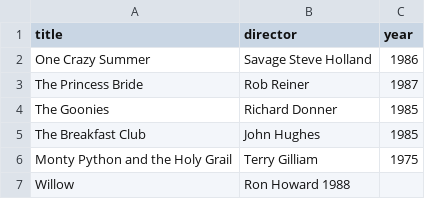
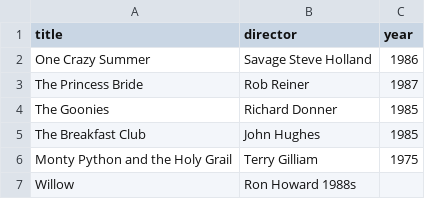
Before and after one commit to pttirona/webflyx, a CSV file: classics.csv, drawn as a sheet.

Commit message:
J: Update classics.csv

```diff
--- a/classics.csv
+++ b/classics.csv
@@ -6,2 +6,2 @@ The Breakfast Club, John Hughes, 1985
 Monty Python and the Holy Grail, Terry Gilliam, 1975
-Willow, Ron Howard 1988
+Willow, Ron Howard 1988s
```
